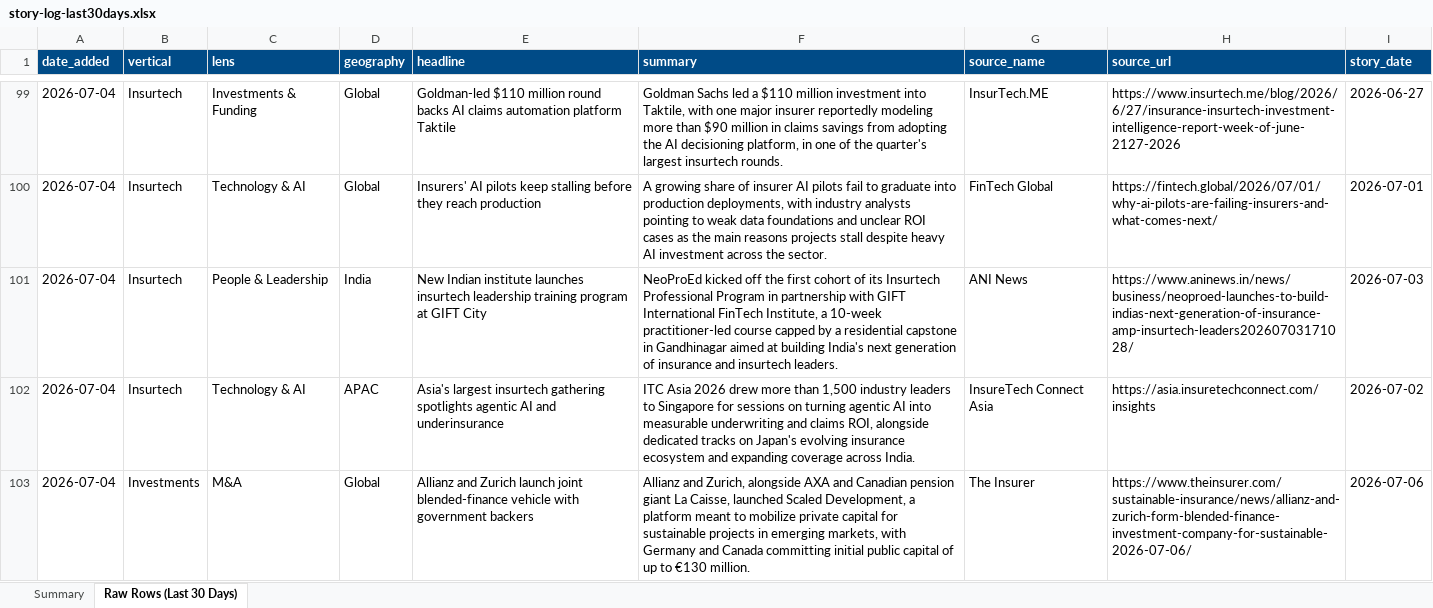
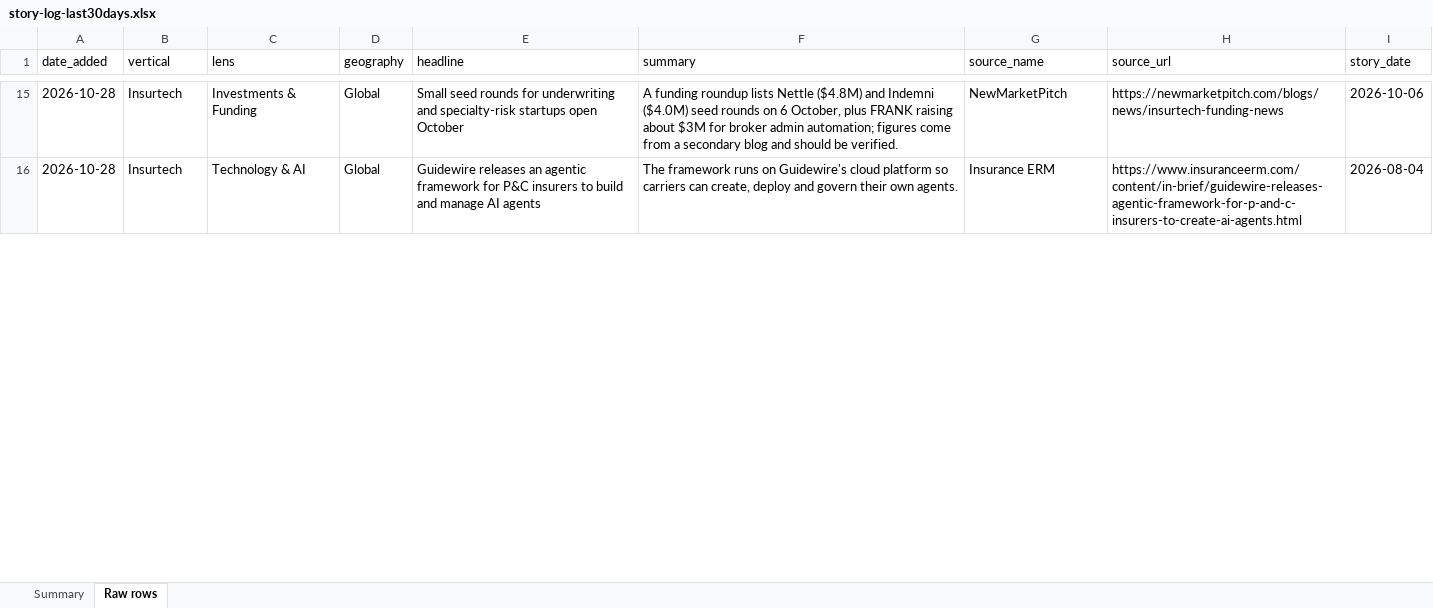
Before and after one commit to dsivakumar81/DailyIndustryBrief, an Excel workbook: cockpit-data/story-log-last30days.xlsx, sheet Raw rows, drawn as a sheet; only a part is shown, gaps mark what is left out; values as stored, in another font and other column widths than the file's, no borders; removed rows and columns are numbered as before the commit, all else as after; the diff covers the shown part only; the diff names each change by its address in the sheet, - before the commit and + after, or states it on an @@ line.

```diff
--- a/cockpit-data/story-log-last30days.xlsx (sheet Raw rows)
+++ b/cockpit-data/story-log-last30days.xlsx (sheet Raw rows)
-sheet tab: Raw Rows (Last 30 Days)
+sheet tab: Raw rows
@@ A1:I1 fill: #004B87 → none, bold: on → off, text colour: #FFFFFF → black @@
-A15:A16 (date_added): 2026-07-04
+A15:A16 (date_added): 2026-10-28
-E15 (headline): Goldman-led $110 million round backs AI claims automation platform Taktile
+E15 (headline): Small seed rounds for underwriting and specialty-risk startups open October
-F15 (summary): Goldman Sachs led a $110 million investment into Taktile, with one major insurer reportedly modeling more than $90 million in claims savings from adopting the AI decisioning platform, in one of the quarter's largest insurtech rounds.
+F15 (summary): A funding roundup lists Nettle ($4.8M) and Indemni ($4.0M) seed rounds on 6 October, plus FRANK raising about $3M for broker admin automation; figures come from a secondary blog and should be verified.
-G15 (source_name): InsurTech.ME
+G15 (source_name): NewMarketPitch
-H15 (source_url): https://www.insurtech.me/blog/2026/6/27/insurance-insurtech-investment-intelligence-report-week-of-june-2127-2026
+H15 (source_url): https://newmarketpitch.com/blogs/news/insurtech-funding-news
-I15 (story_date): 2026-06-27
+I15 (story_date): 2026-10-06
-E16 (headline): Insurers' AI pilots keep stalling before they reach production
+E16 (headline): Guidewire releases an agentic framework for P&C insurers to build and manage AI agents
-F16 (summary): A growing share of insurer AI pilots fail to graduate into production deployments, with industry analysts pointing to weak data foundations and unclear ROI cases as the main reasons projects stall despite heavy AI investment across the sector.
+F16 (summary): The framework runs on Guidewire's cloud platform so carriers can create, deploy and govern their own agents.
-G16 (source_name): FinTech Global
+G16 (source_name): Insurance ERM
-H16 (source_url): https://fintech.global/2026/07/01/why-ai-pilots-are-failing-insurers-and-what-comes-next/
+H16 (source_url): https://www.insuranceerm.com/content/in-brief/guidewire-releases-agentic-framework-for-p-and-c-insurers-to-create-ai-agents.html
-I16 (story_date): 2026-07-01
+I16 (story_date): 2026-08-04
-row 101: 2026-07-04 | Insurtech | People & Leadership | India | New Indian institute launches insurtech leadership training program at GIFT City | NeoProEd kicked off the first cohort of its Insurtech Professional Program in partnership with GIFT International FinTech Institute, a 10-week practitioner-led course capped by a residential capstone in Gandhinagar aimed at building India's next generation of insurance and insurtech leaders. | ANI News | https://www.aninews.in/news/business/neoproed-launches-to-build-indias-next-generation-of-insurance-amp-insurtech-leaders20260703171028/ | 2026-07-03
-row 102: 2026-07-04 | Insurtech | Technology & AI | APAC | Asia's largest insurtech gathering spotlights agentic AI and underinsurance | ITC Asia 2026 drew more than 1,500 industry leaders to Singapore for sessions on turning agentic AI into measurable underwriting and claims ROI, alongside dedicated tracks on Japan's evolving insurance ecosystem and expanding coverage across India. | InsureTech Connect Asia | https://asia.insuretechconnect.com/insights | 2026-07-02
-row 103: 2026-07-04 | Investments | M&A | Global | Allianz and Zurich launch joint blended-finance vehicle with government backers | Allianz and Zurich, alongside AXA and Canadian pension giant La Caisse, launched Scaled Development, a platform meant to mobilize private capital for sustainable projects in emerging markets, with Germany and Canada committing initial public capital of up to €130 million. | The Insurer | https://www.theinsurer.com/sustainable-insurance/news/allianz-and-zurich-form-blended-finance-investment-company-for-sustainable-2026-07-06/ | 2026-07-06
```
Also changed, not shown: 9 added rows, 182 removed rows and 59 edited cells elsewhere in this sheet, sheet Summary.
